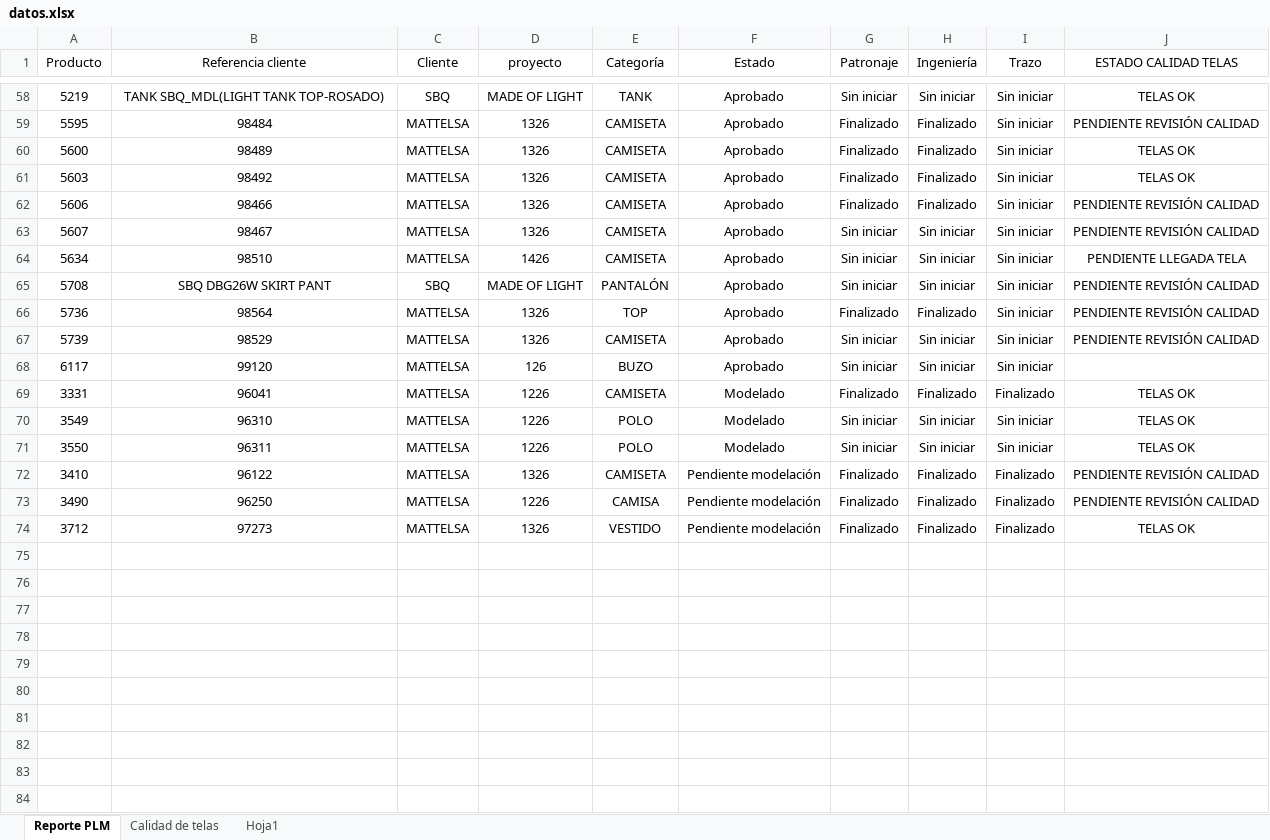
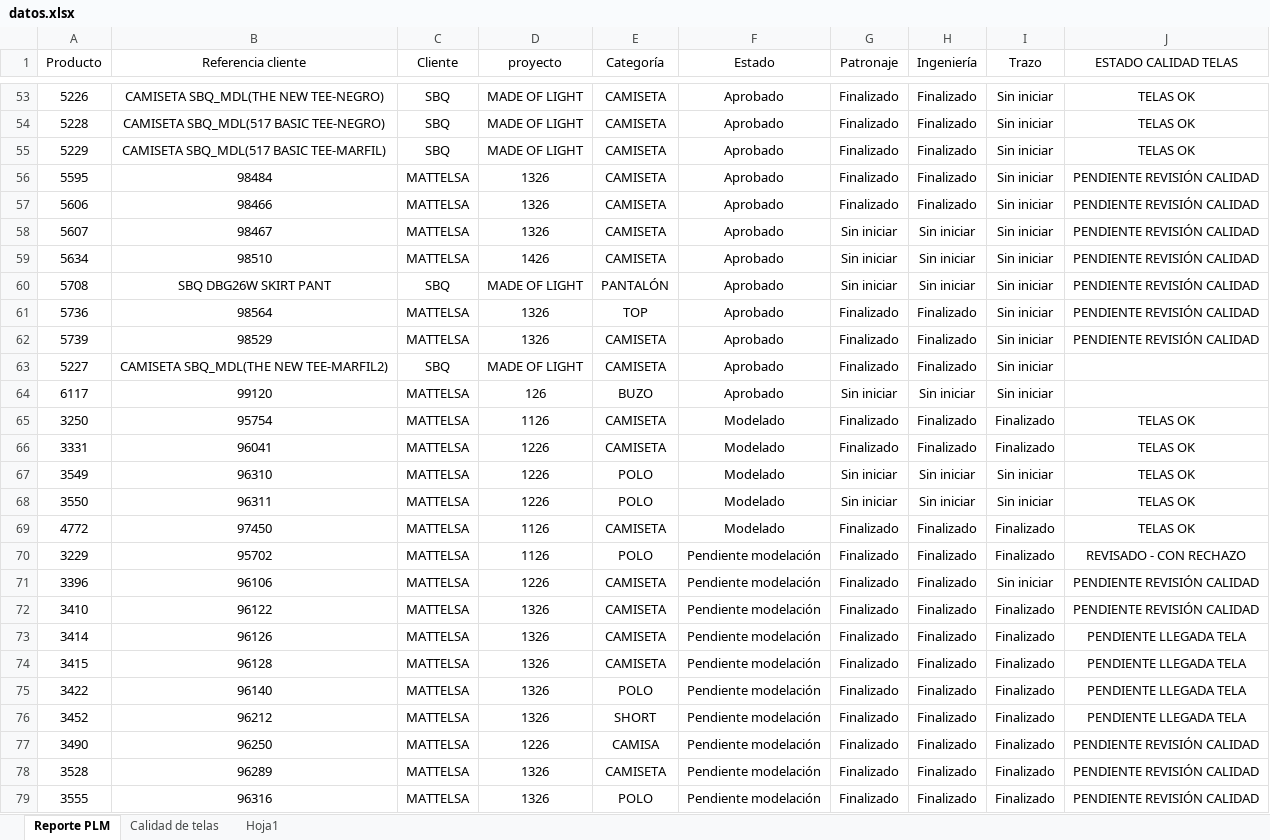
Before and after one commit to AnaliticaURA/PendientesLiberacion, an Excel workbook: datos.xlsx, sheet Reporte PLM, drawn as a sheet; only a part is shown, gaps mark what is left out; the shorter side is filled out with more unchanged rows; values as stored, in another font and other column widths than the file's, no borders; table styles not drawn; removed rows and columns are numbered as before the commit, all else as after; the diff covers the shown part only; the diff names each change by its address in the sheet, - before the commit and + after, or states it on an @@ line.

```diff
--- a/datos.xlsx (sheet Reporte PLM)
+++ b/datos.xlsx (sheet Reporte PLM)
-A53 (Producto): 5219
+A53 (Producto): 5226
-B53 (Referencia cliente): TANK SBQ_MDL(LIGHT TANK TOP-ROSADO)
+B53 (Referencia cliente): CAMISETA SBQ_MDL(THE NEW TEE-NEGRO)
-E53 (Categoría): TANK
+E53 (Categoría): CAMISETA
-G53 (Patronaje): Sin iniciar
+G53 (Patronaje): Finalizado
-H53 (Ingeniería): Sin iniciar
+H53 (Ingeniería): Finalizado
+row 54: 5228 | CAMISETA SBQ_MDL(517 BASIC TEE-NEGRO) | SBQ | MADE OF LIGHT | CAMISETA | Aprobado | Finalizado | Finalizado | Sin iniciar | TELAS OK
+row 55: 5229 | CAMISETA SBQ_MDL(517 BASIC TEE-MARFIL) | SBQ | MADE OF LIGHT | CAMISETA | Aprobado | Finalizado | Finalizado | Sin iniciar | TELAS OK
-row 60: 5600 | 98489 | MATTELSA | 1326 | CAMISETA | Aprobado | Finalizado | Finalizado | Sin iniciar | TELAS OK
-row 61: 5603 | 98492 | MATTELSA | 1326 | CAMISETA | Aprobado | Finalizado | Finalizado | Sin iniciar | TELAS OK
-J59 (ESTADO CALIDAD TELAS): PENDIENTE LLEGADA TELA
+J59 (ESTADO CALIDAD TELAS): PENDIENTE REVISIÓN CALIDAD
-G62 (Patronaje): Sin iniciar
+G62 (Patronaje): Finalizado
-H62 (Ingeniería): Sin iniciar
+H62 (Ingeniería): Finalizado
+row 63: 5227 | CAMISETA SBQ_MDL(THE NEW TEE-MARFIL2) | SBQ | MADE OF LIGHT | CAMISETA | Aprobado | Finalizado | Finalizado | Sin iniciar
+row 65: 3250 | 95754 | MATTELSA | 1126 | CAMISETA | Modelado | Finalizado | Finalizado | Finalizado | TELAS OK
+row 69: 4772 | 97450 | MATTELSA | 1126 | CAMISETA | Modelado | Finalizado | Finalizado | Finalizado | TELAS OK
+row 70: 3229 | 95702 | MATTELSA | 1126 | POLO | Pendiente modelación | Finalizado | Finalizado | Finalizado | REVISADO - CON RECHAZO
+row 71: 3396 | 96106 | MATTELSA | 1226 | CAMISETA | Pendiente modelación | Finalizado | Finalizado | Sin iniciar | PENDIENTE REVISIÓN CALIDAD
+row 73: 3414 | 96126 | MATTELSA | 1326 | CAMISETA | Pendiente modelación | Finalizado | Finalizado | Finalizado | PENDIENTE LLEGADA TELA
+row 74: 3415 | 96128 | MATTELSA | 1326 | CAMISETA | Pendiente modelación | Finalizado | Finalizado | Finalizado | PENDIENTE LLEGADA TELA
+row 75: 3422 | 96140 | MATTELSA | 1326 | POLO | Pendiente modelación | Finalizado | Finalizado | Finalizado | PENDIENTE LLEGADA TELA
+row 76: 3452 | 96212 | MATTELSA | 1326 | SHORT | Pendiente modelación | Finalizado | Finalizado | Finalizado | PENDIENTE LLEGADA TELA
+row 78: 3528 | 96289 | MATTELSA | 1326 | CAMISETA | Pendiente modelación | Finalizado | Finalizado | Finalizado | PENDIENTE REVISIÓN CALIDAD
+row 79: 3555 | 96316 | MATTELSA | 1326 | POLO | Pendiente modelación | Finalizado | Finalizado | Finalizado | PENDIENTE REVISIÓN CALIDAD
```
Also changed, not shown: 15 added rows, 9 removed rows and 29 edited cells elsewhere in this sheet, sheet Calidad de telas.
